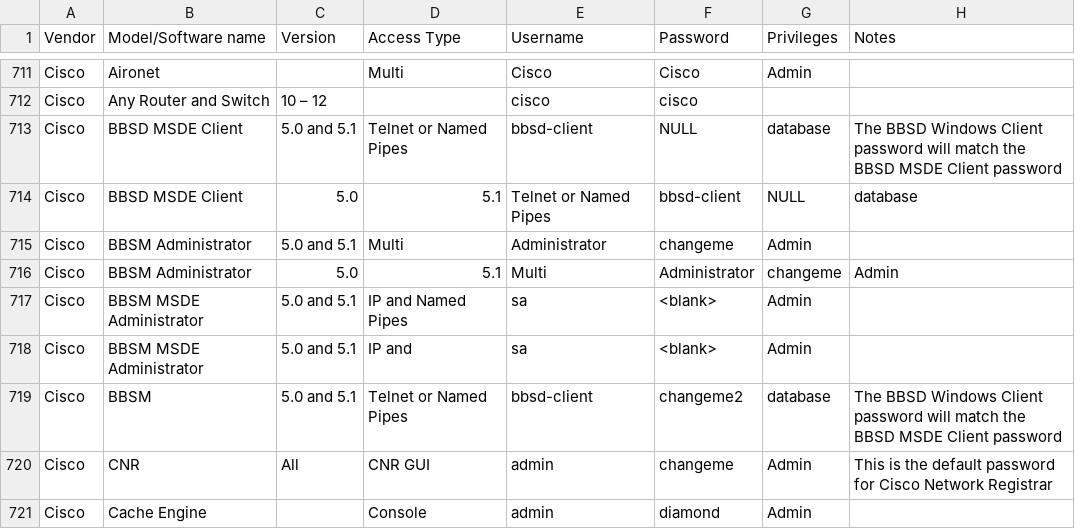
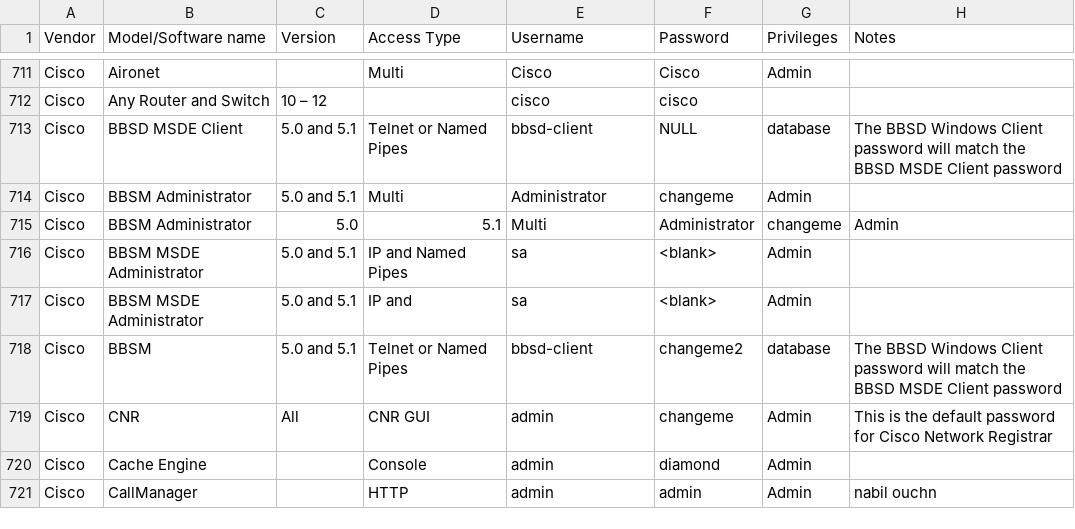
Before and after one commit to many-passwords/many-passwords, a CSV file: passwords.csv, drawn as a sheet; only a part is shown, gaps mark what is left out; the shorter side is filled out with more unchanged rows; the diff names each change by its address in the sheet, - before the commit and + after, or states it on an @@ line.

Commit message:
Update passwords.csv

```diff
--- a/passwords.csv
+++ b/passwords.csv
-row 714: Cisco | BBSD MSDE Client | 5.0 | 5.1 | Telnet or Named Pipes | bbsd-client | NULL | database
```
